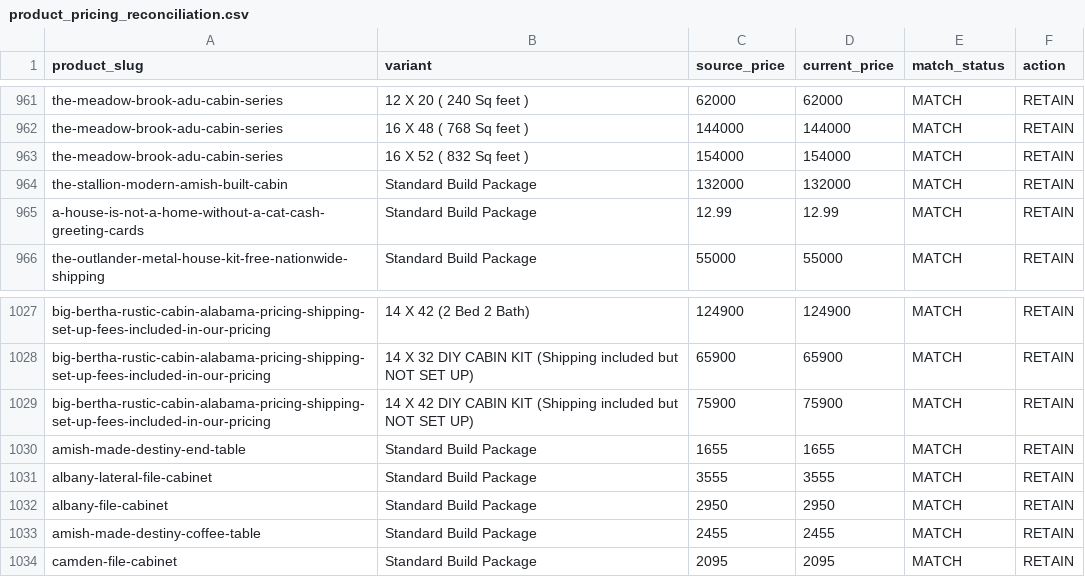
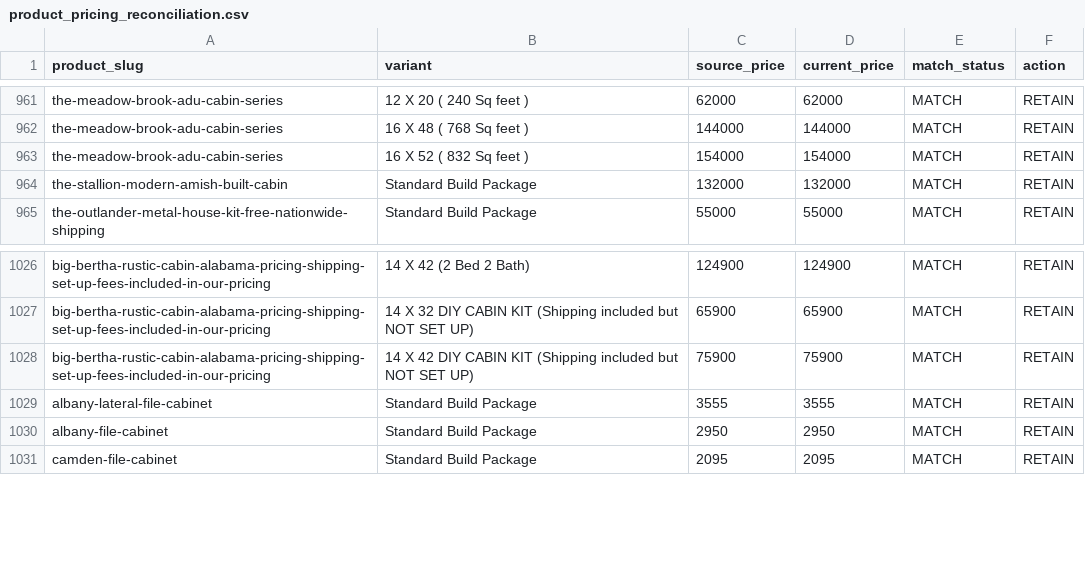
Before and after one commit to rpvaghela/modularhome, a CSV file: migration/reports/product_pricing_reconciliation.csv, drawn as a sheet; only a part is shown, gaps mark what is left out; the diff names each change by its address in the sheet, - before the commit and + after, or states it on an @@ line.

```diff
--- a/migration/reports/product_pricing_reconciliation.csv
+++ b/migration/reports/product_pricing_reconciliation.csv
-row 965: a-house-is-not-a-home-without-a-cat-cash-greeting-cards | Standard Build Package | 12.99 | 12.99 | MATCH | RETAIN
-row 1030: amish-made-destiny-end-table | Standard Build Package | 1655 | 1655 | MATCH | RETAIN
-row 1033: amish-made-destiny-coffee-table | Standard Build Package | 2455 | 2455 | MATCH | RETAIN
```
Also changed, not shown: migration/reports/product_media_reconciliation.csv, migration/reports/product_source_reconciliation.csv, 3 other files.
